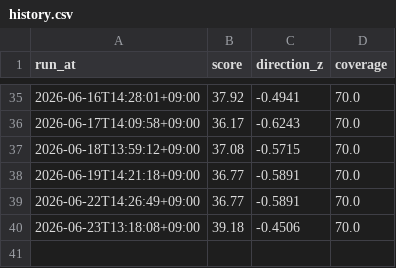
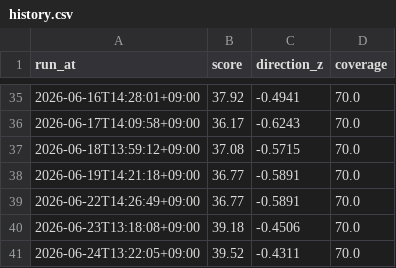
Before and after one commit to KIMJOUNGJUN-maybenot/bear-market-radar, a CSV file: data/history.csv, drawn as a sheet; only a part is shown, gaps mark what is left out.

```diff
--- a/data/history.csv
+++ b/data/history.csv
@@ -40 +40,2 @@ run_at,score,direction_z,coverage
 2026-06-23T13:18:08+09:00,39.18,-0.4506,70.0
+2026-06-24T13:22:05+09:00,39.52,-0.4311,70.0
```
